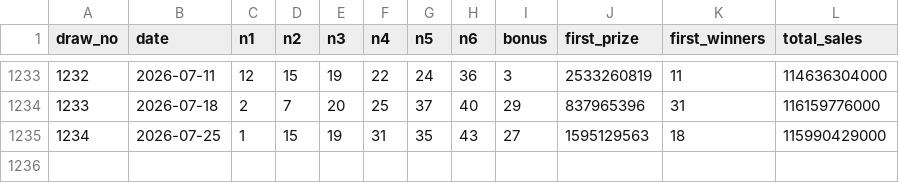
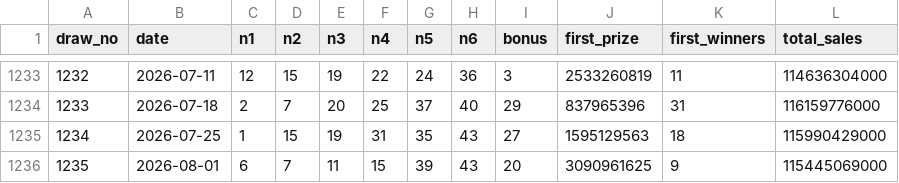
Before and after one commit to minsuquant-cloud/lotto, a CSV file: data/lotto.csv, drawn as a sheet; only a part is shown, gaps mark what is left out.

```diff
--- a/data/lotto.csv
+++ b/data/lotto.csv
@@ -1235 +1235,2 @@ draw_no,date,n1,n2,n3,n4,n5,n6,bonus,first_prize,first_winners,total_sales
 1234,2026-07-25,1,15,19,31,35,43,27,1595129563,18,115990429000
+1235,2026-08-01,6,7,11,15,39,43,20,3090961625,9,115445069000
```
Also changed, not shown: 6 other files.
